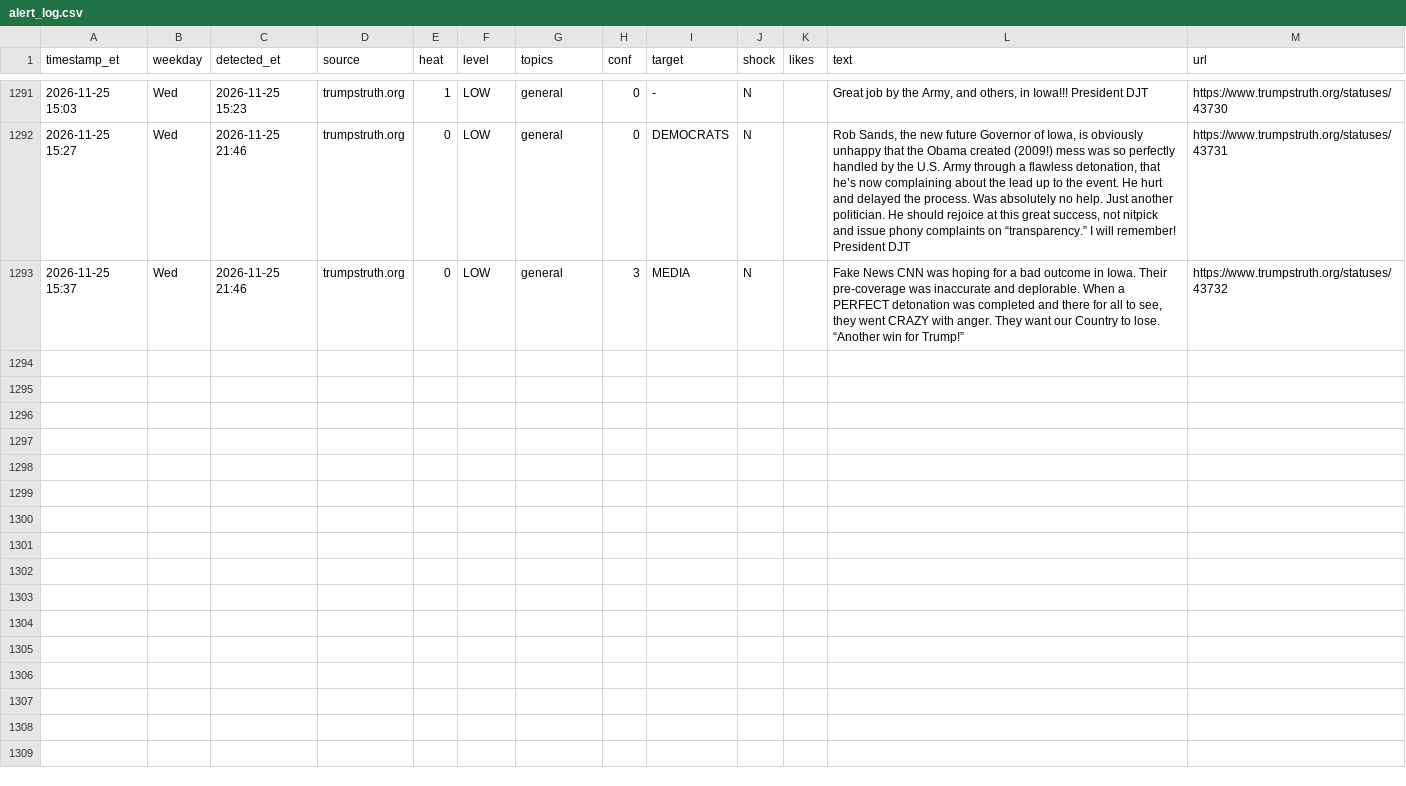
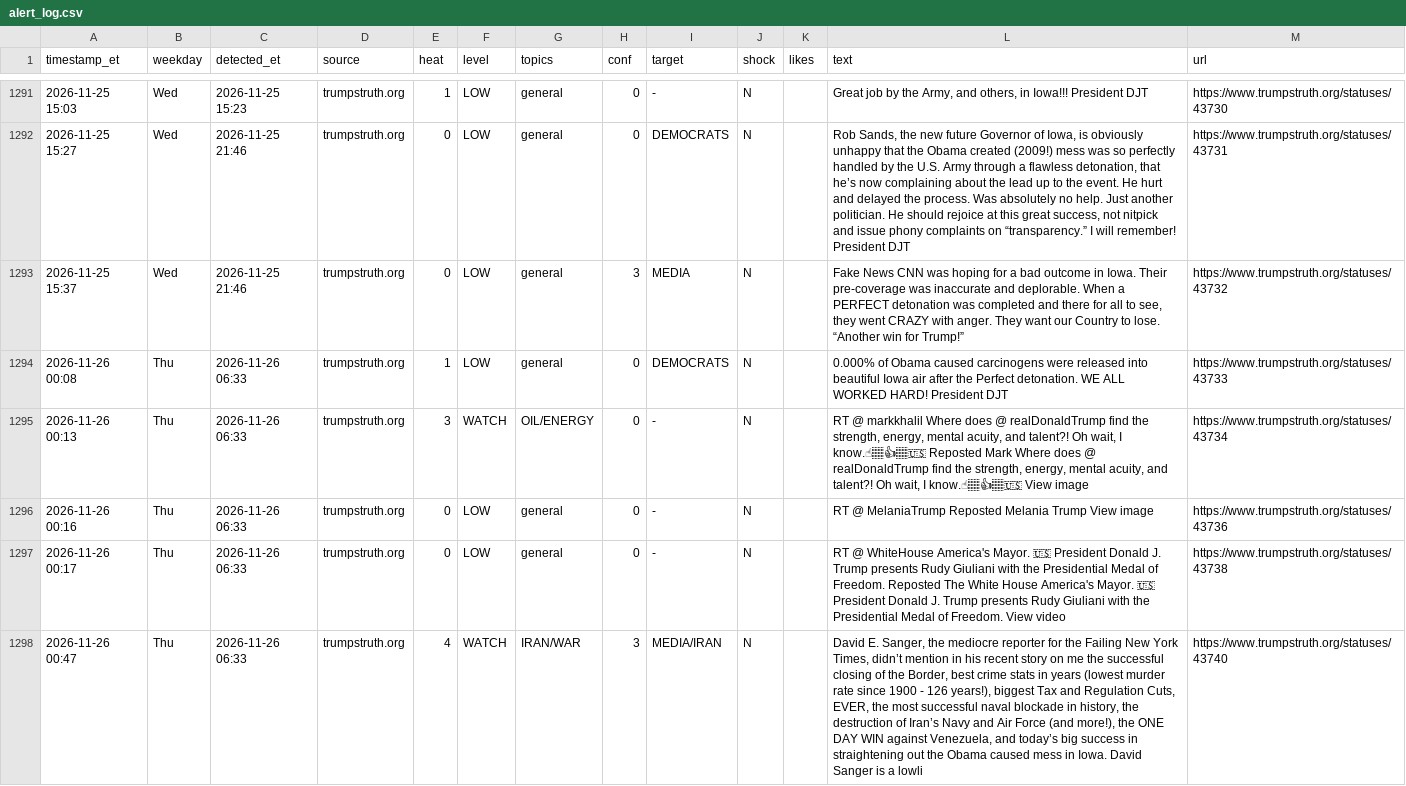
Before and after one commit to dlarimore/trump-post-watch, a CSV file: alert_log.csv, drawn as a sheet; only a part is shown, gaps mark what is left out; the diff names each change by its address in the sheet, - before the commit and + after, or states it on an @@ line.

Commit message:
watch 11:33

```diff
--- a/alert_log.csv
+++ b/alert_log.csv
+row 1294: 2026-11-26 00:08 | Thu | 2026-11-26 06:33 | trumpstruth.org | 1 | LOW | general | 0 | DEMOCRATS | N |  | 0.000% of Obama caused carcinogens were released into beautiful Iowa air after the Perfect detonation. WE ALL WORKED HARD! President DJT | https://www.trumpstruth.org/statuses/43733
+row 1295: 2026-11-26 00:13 | Thu | 2026-11-26 06:33 | trumpstruth.org | 3 | WATCH | OIL/ENERGY | 0 | - | N |  | RT @ markkhalil Where does @ realDonaldTrump find the strength, energy, mental acuity, and talent?! Oh wait, I know.☝🏽👍🏽🇺🇸 Reposted Mark Where does @ realDonaldTrump find the strength, energy, mental acuity, and talent?! Oh wait, I know.☝🏽👍🏽🇺🇸 View image | https://www.trumpstruth.org/statuses/43734
+row 1296: 2026-11-26 00:16 | Thu | 2026-11-26 06:33 | trumpstruth.org | 0 | LOW | general | 0 | - | N |  | RT @ MelaniaTrump Reposted Melania Trump View image | https://www.trumpstruth.org/statuses/43736
+row 1297: 2026-11-26 00:17 | Thu | 2026-11-26 06:33 | trumpstruth.org | 0 | LOW | general | 0 | - | N |  | RT @ WhiteHouse America's Mayor. 🇺🇸 President Donald J. Trump presents Rudy Giuliani with the Presidential Medal of Freedom. Reposted The White House America's Mayor. 🇺🇸 President Donald J. Trump presents Rudy Giuliani with the Presidential Medal of Freedom. View video | https://www.trumpstruth.org/statuses/43738
+row 1298: 2026-11-26 00:47 | Thu | 2026-11-26 06:33 | trumpstruth.org | 4 | WATCH | IRAN/WAR | 3 | MEDIA/IRAN | N |  | David E. Sanger, the mediocre reporter for the Failing New York Times, didn’t mention in his recent story on me the successful closing of the Border, best crime stats in years (lowest murder rate since 1900 - 126 years!), biggest Tax and Regulation Cuts, EVER, the most successful naval blockade in history, the destruction of Iran’s Navy and Air Force (and more!), the ONE DAY WIN against Venezuela, and today’s big success in straightening out the Obama caused mess in Iowa. David Sanger is a lowli | https://www.trumpstruth.org/statuses/43740
```
Also changed, not shown: 1 other file.
